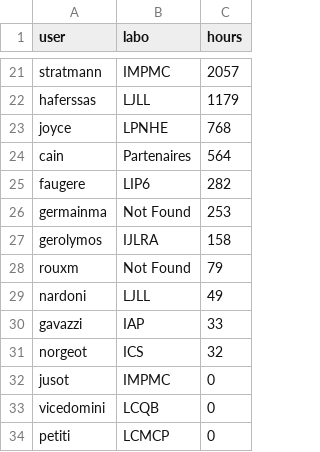
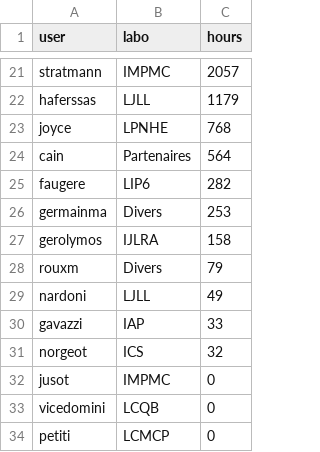
Before and after one commit to loicNorgeot/ICS_platforms, a CSV file: Mesu/reporting/results/5_month_users.csv, drawn as a sheet; only a part is shown, gaps mark what is left out.

```diff
--- a/Mesu/reporting/results/5_month_users.csv
+++ b/Mesu/reporting/results/5_month_users.csv
@@ -25,5 +25,5 @@ cain,Partenaires,564,
 faugere,LIP6,282,
-germainma,Not Found,253,
+germainma,Divers,253,
 gerolymos,IJLRA,158,
-rouxm,Not Found,79,
+rouxm,Divers,79,
 nardoni,LJLL,49,
```
Also changed, not shown: Mesu/reporting/results/5_month_users_shuffled.csv, Mesu/reporting/results/5_total_users.csv, 5 other files.
